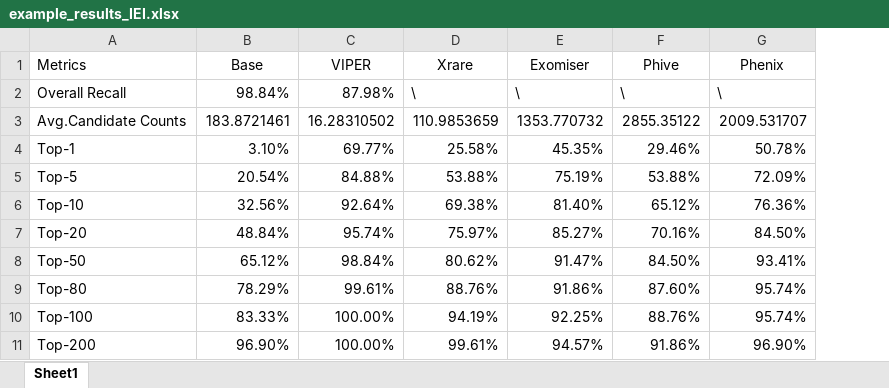
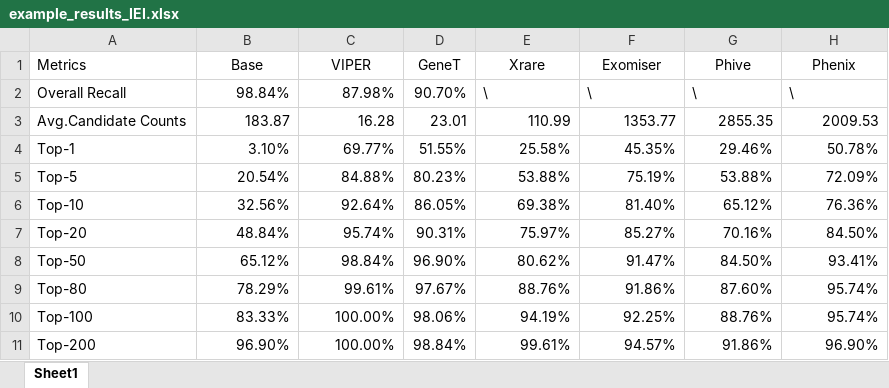
Before and after one commit to VincentLHH/VIPER, an Excel workbook: Eval/example_results_IEI.xlsx, sheet Sheet1, drawn as a sheet; values as stored, in another font and other column widths than the file's, no borders; addresses are those after the commit; the diff names each change by its address in the sheet, - before the commit and + after, or states it on an @@ line.

```diff
--- a/Eval/example_results_IEI.xlsx (sheet Sheet1)
+++ b/Eval/example_results_IEI.xlsx (sheet Sheet1)
+column D (GeneT), rows 2-11: 90.70% | 23.01 | 51.55% | 80.23% | 86.05% | 90.31% | 96.90% | 97.67% | 98.06% | 98.84%
-B3 (Base): 183.8721461
+B3 (Base): 183.87
-C3 (VIPER): 16.28310502
+C3 (VIPER): 16.28
-E3 (Xrare): 110.9853659
+E3 (Xrare): 110.99
-F3 (Exomiser): 1353.770732
+F3 (Exomiser): 1353.77
-G3 (Phive): 2855.35122
+G3 (Phive): 2855.35
-H3 (Phenix): 2009.531707
+H3 (Phenix): 2009.53
```
Also changed, not shown: Eval/combined_results_IEI.xlsx, 4 other files.
